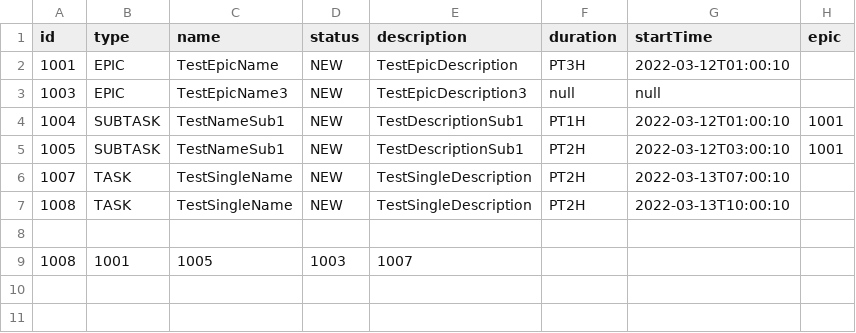
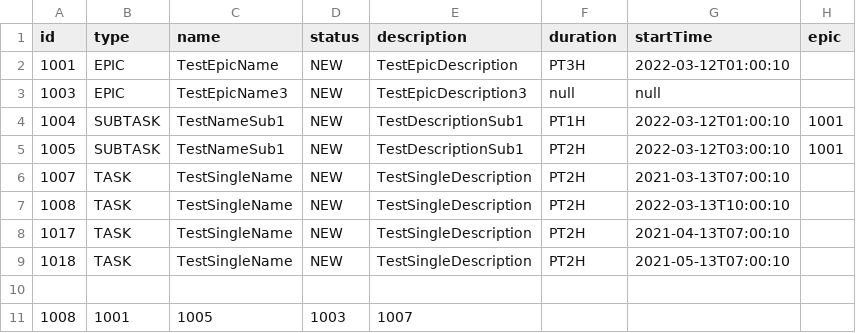
Before and after one commit to Bolohonov/TASK-TRACKER, a CSV file: resources/data.csv, drawn as a sheet.

```diff
--- a/resources/data.csv
+++ b/resources/data.csv
@@ -5,4 +5,6 @@ id,type,name,status,description,duration,startTime,epic
 1005,SUBTASK,TestNameSub1,NEW,TestDescriptionSub1,PT2H,2022-03-12T03:00:10,1001
-1007,TASK,TestSingleName,NEW,TestSingleDescription,PT2H,2022-03-13T07:00:10,
+1007,TASK,TestSingleName,NEW,TestSingleDescription,PT2H,2021-03-13T07:00:10,
 1008,TASK,TestSingleName,NEW,TestSingleDescription,PT2H,2022-03-13T10:00:10,
+1017,TASK,TestSingleName,NEW,TestSingleDescription,PT2H,2021-04-13T07:00:10,
+1018,TASK,TestSingleName,NEW,TestSingleDescription,PT2H,2021-05-13T07:00:10,
 
```
Also changed, not shown: 4 other files.
